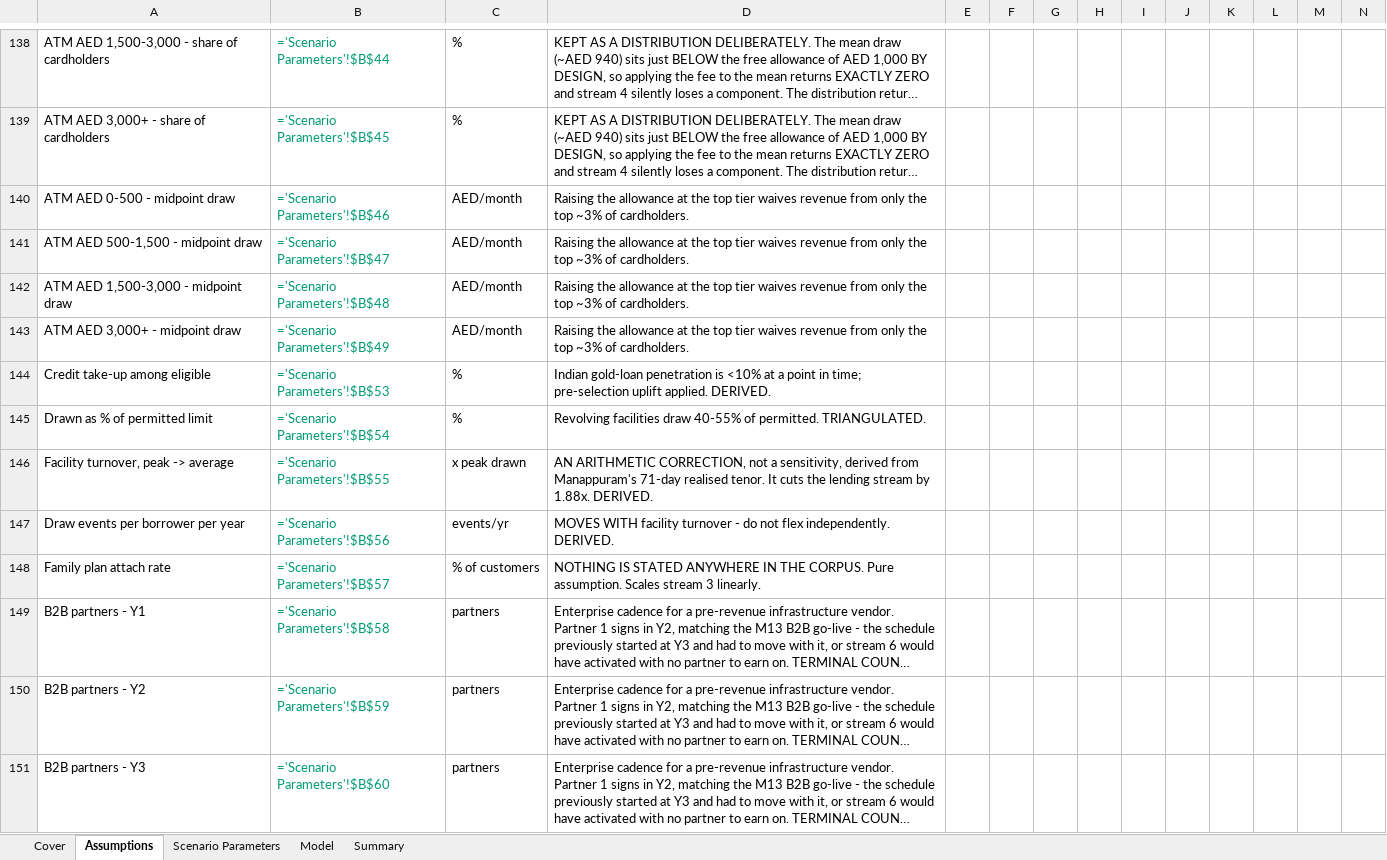
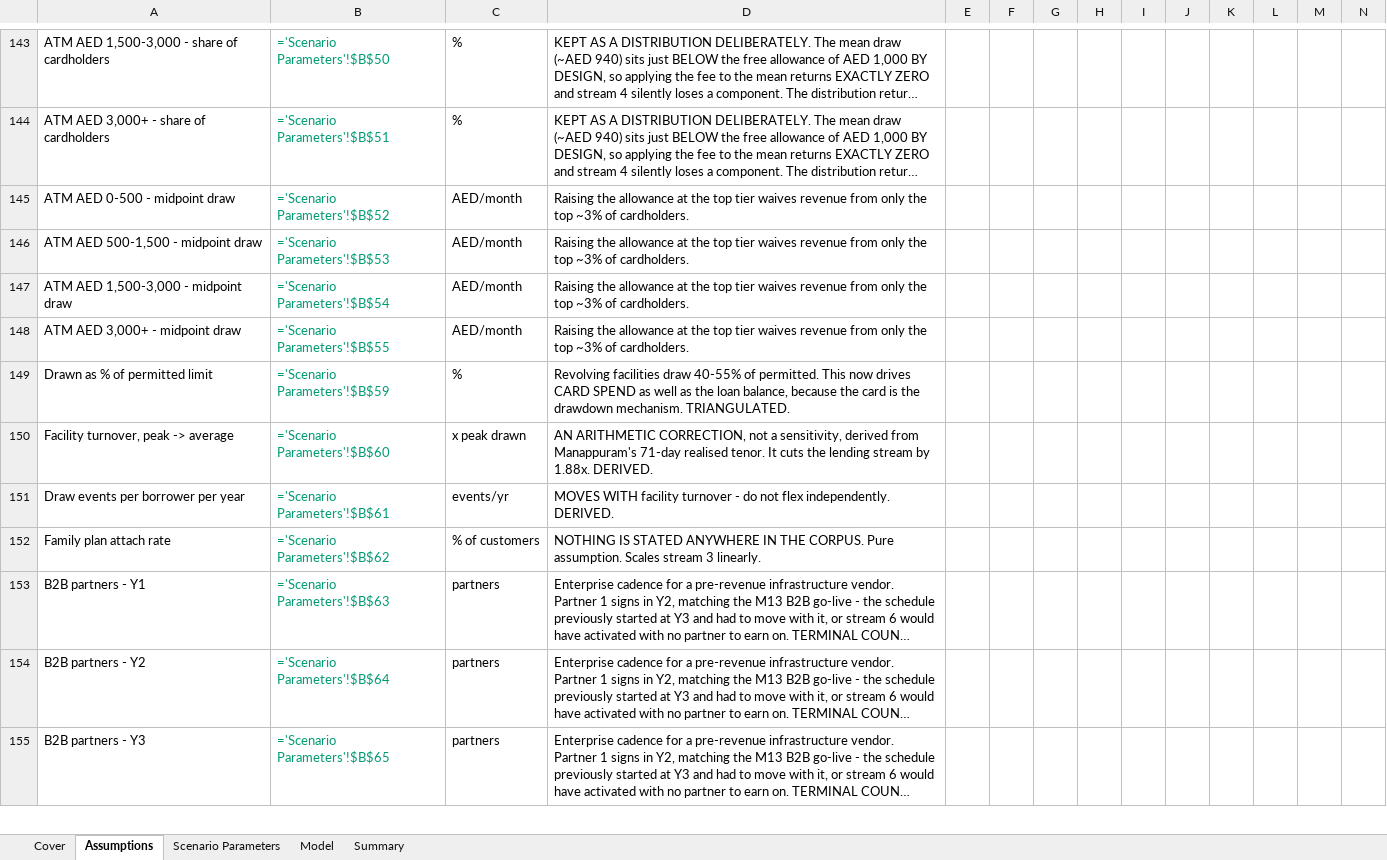
Before and after one commit to Abdsys/Aurumix, an Excel workbook: deliverables/4-revenue-modeling/tools/Aurumix_Revenue_Model.xlsx, sheet Assumptions, drawn as a sheet; only a part is shown, gaps mark what is left out; long unchanged cells end in …; values as stored, in another font and other column widths than the file's, no borders; formulas without a stored value are shown as written; removed rows and columns are numbered as before the commit, all else as after; rows hold the shown columns only; the diff covers the shown part only; the diff names each change by its address in the sheet, - before the commit and + after, or states it on an @@ line.

```diff
--- a/deliverables/4-revenue-modeling/tools/Aurumix_Revenue_Model.xlsx (sheet Assumptions)
+++ b/deliverables/4-revenue-modeling/tools/Aurumix_Revenue_Model.xlsx (sheet Assumptions)
-B143: ='Scenario Parameters'!$B$44
+B143: ='Scenario Parameters'!$B$50
-B144: ='Scenario Parameters'!$B$45
+B144: ='Scenario Parameters'!$B$51
-B145: ='Scenario Parameters'!$B$46
+B145: ='Scenario Parameters'!$B$52
-B146: ='Scenario Parameters'!$B$47
+B146: ='Scenario Parameters'!$B$53
-B147: ='Scenario Parameters'!$B$48
+B147: ='Scenario Parameters'!$B$54
-B148: ='Scenario Parameters'!$B$49
+B148: ='Scenario Parameters'!$B$55
-row 144: Credit take-up among eligible | ='Scenario Parameters'!$B$53 | % | Indian gold-loan penetration is <10% at a point in time; pre-selection uplift applied. DERIVED.
-B149: ='Scenario Parameters'!$B$54
+B149: ='Scenario Parameters'!$B$59
-D149: …of permitted. TRIANGULATED.
+D149: …of permitted. This now drives CARD SPEND as well as the loan balance, because the card is the drawdown mechanism. TRIANGULATED.
-B150: ='Scenario Parameters'!$B$55
+B150: ='Scenario Parameters'!$B$60
-B151: ='Scenario Parameters'!$B$56
+B151: ='Scenario Parameters'!$B$61
-B152: ='Scenario Parameters'!$B$57
+B152: ='Scenario Parameters'!$B$62
-B153: ='Scenario Parameters'!$B$58
+B153: ='Scenario Parameters'!$B$63
-B154: ='Scenario Parameters'!$B$59
+B154: ='Scenario Parameters'!$B$64
-B155: ='Scenario Parameters'!$B$60
+B155: ='Scenario Parameters'!$B$65
```
Also changed, not shown: 9 added rows, 4 removed rows and 44 edited cells elsewhere in this sheet, sheet Model, sheet Summary, sheet Scenario Parameters, deliverables/4-revenue-modeling/tools/Aurumix_Revenue_Model_calculated.xlsx, 3 other files.
